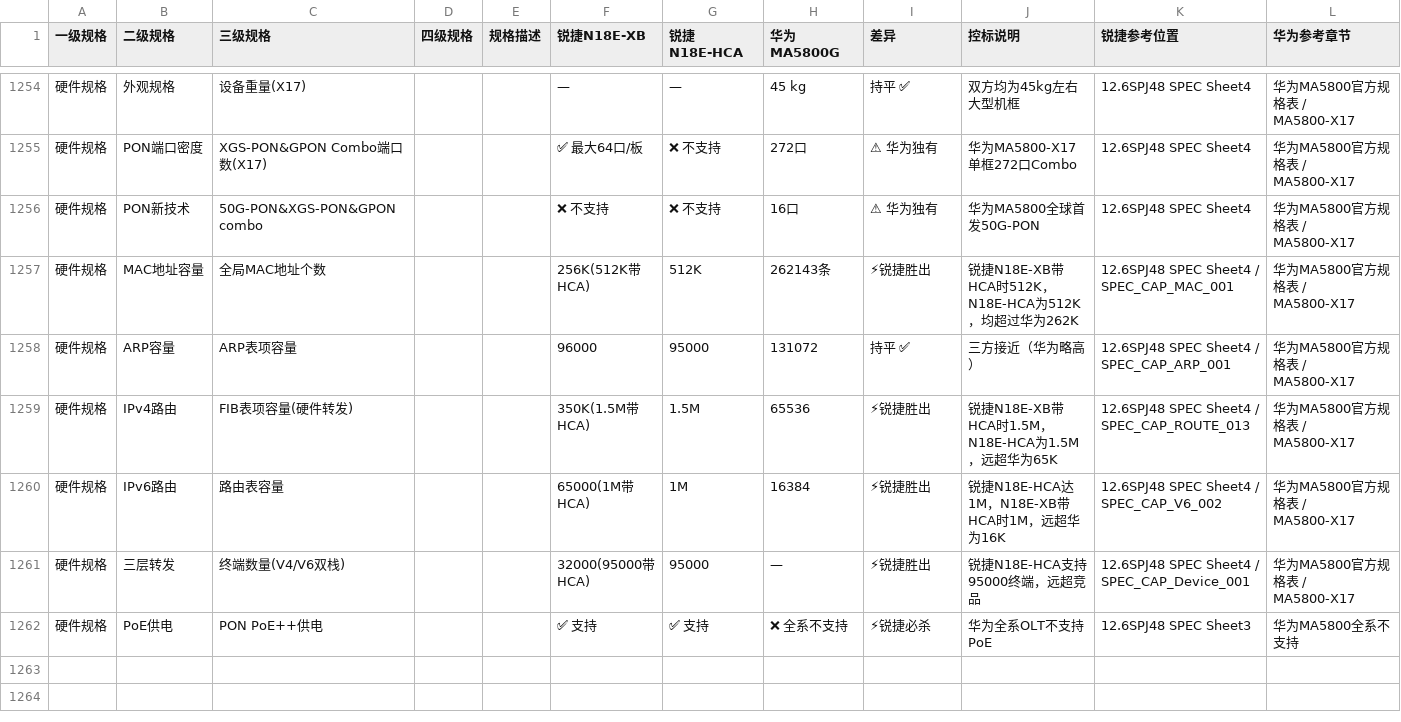
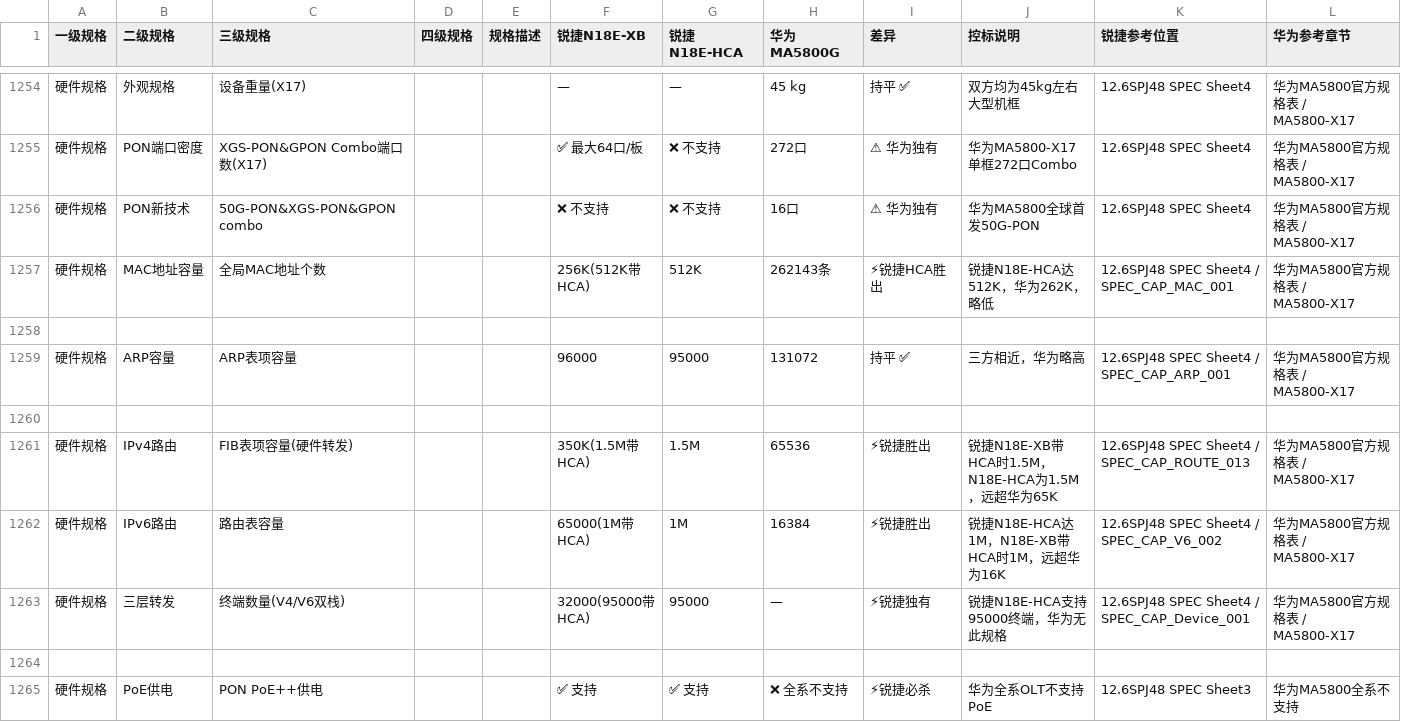
Before and after one commit to RongAtRabbit/pon-network-portal, a TSV file: 竞争分析/锐捷N18E_vs_华为MA5800G_竞争分析表.tsv, drawn as a sheet; only a part is shown, gaps mark what is left out; addresses are those after the commit; the diff names each change by its address in the sheet, - before the commit and + after, or states it on an @@ line.

Commit message:
修正性能规格：IPv4 FIB HCA=1.5M，IPv6路由HCA=1M，终端数量控标说明更新

```diff
--- a/竞争分析/锐捷N18E_vs_华为MA5800G_竞争分析表.tsv
+++ b/竞争分析/锐捷N18E_vs_华为MA5800G_竞争分析表.tsv
-I1257 (差异): ⚡锐捷胜出
+I1257 (差异): ⚡锐捷HCA胜出
-J1257 (控标说明): 锐捷N18E-XB带HCA时512K，N18E-HCA为512K，均超过华为262K
+J1257 (控标说明): 锐捷N18E-HCA达512K，华为262K，略低
+row 1258: (empty)
-J1259 (控标说明): 三方接近（华为略高）
+J1259 (控标说明): 三方相近，华为略高
+row 1260: (empty)
-I1263 (差异): ⚡锐捷胜出
+I1263 (差异): ⚡锐捷独有
-J1263 (控标说明): 锐捷N18E-HCA支持95000终端，远超竞品
+J1263 (控标说明): 锐捷N18E-HCA支持95000终端，华为无此规格
+row 1264: (empty)
```
